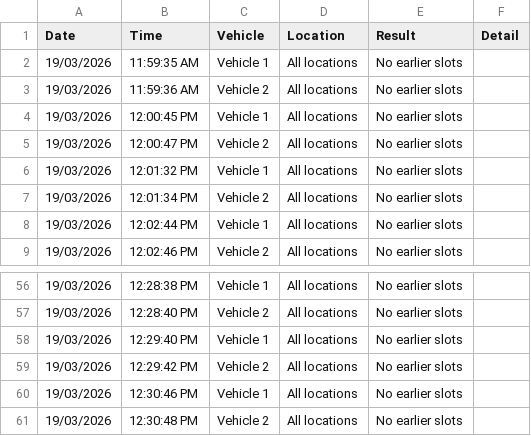
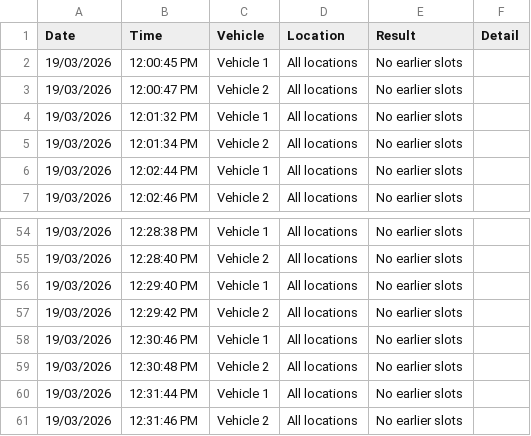
Before and after one commit to latifahaidari172/Qld-vehicle-inspection-monitor, a CSV file: wovi_results.csv, drawn as a sheet; only a part is shown, gaps mark what is left out.

Commit message:
results [skip ci]

```diff
--- a/wovi_results.csv
+++ b/wovi_results.csv
@@ -1,4 +1,2 @@
 Date,Time,Vehicle,Location,Result,Detail
-19/03/2026,11:59:35 AM,Vehicle 1,All locations,No earlier slots,
-19/03/2026,11:59:36 AM,Vehicle 2,All locations,No earlier slots,
 19/03/2026,12:00:45 PM,Vehicle 1,All locations,No earlier slots,
@@ -61 +59,3 @@ Date,Time,Vehicle,Location,Result,Detail
 19/03/2026,12:30:48 PM,Vehicle 2,All locations,No earlier slots,
+19/03/2026,12:31:44 PM,Vehicle 1,All locations,No earlier slots,
+19/03/2026,12:31:46 PM,Vehicle 2,All locations,No earlier slots,
```
